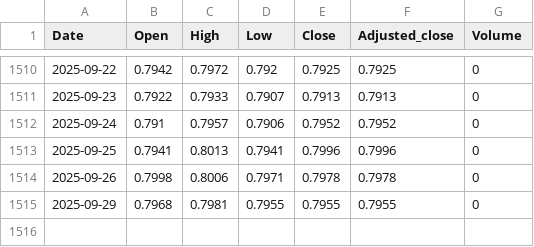
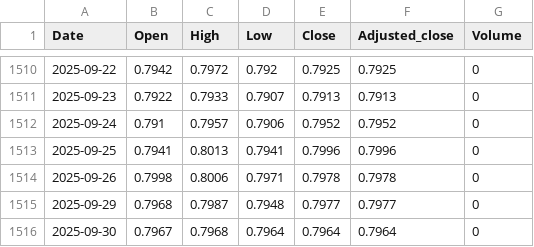
Before and after one commit to nimchimpski/GeoQuant, a CSV file: cache/USDCHF.FOREX.csv, drawn as a sheet; only a part is shown, gaps mark what is left out.

```diff
--- a/cache/USDCHF.FOREX.csv
+++ b/cache/USDCHF.FOREX.csv
@@ -1514,2 +1514,3 @@ Date,Open,High,Low,Close,Adjusted_close,Volume
 2025-09-26,0.7998,0.8006,0.7971,0.7978,0.7978,0
-2025-09-29,0.7968,0.7981,0.7955,0.7955,0.7955,0
+2025-09-29,0.7968,0.7987,0.7948,0.7977,0.7977,0
+2025-09-30,0.7967,0.7968,0.7964,0.7964,0.7964,0
```
Also changed, not shown: 5 other files.
